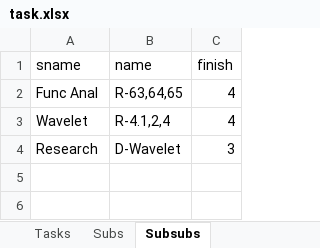
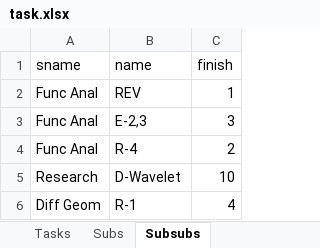
Before and after one commit to thinhhoang95/pay-me, an Excel workbook: task.xlsx, sheet Subsubs, drawn as a sheet; values as stored, in another font and other column widths than the file's, no borders; removed rows and columns are numbered as before the commit, all else as after; the diff names each change by its address in the sheet, - before the commit and + after, or states it on an @@ line.

```diff
--- a/task.xlsx (sheet Subsubs)
+++ b/task.xlsx (sheet Subsubs)
-row 2: Func Anal | R-63,64,65 | 4
-row 3: Wavelet | R-4.1,2,4 | 4
+row 2: Func Anal | REV | 1
+row 3: Func Anal | E-2,3 | 3
+row 4: Func Anal | R-4 | 2
-C5 (finish): 3
+C5 (finish): 10
+row 6: Diff Geom | R-1 | 4
```
Also changed, not shown: sheet Subs, sheet Tasks, 5 other files.
